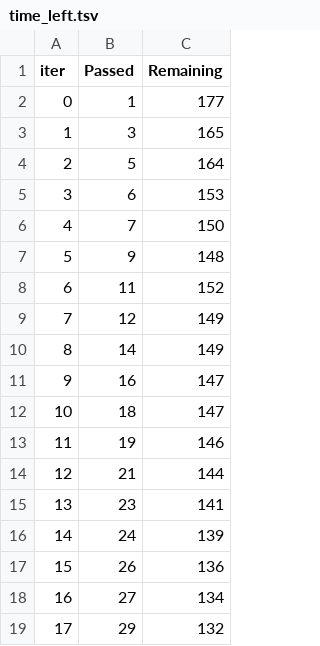
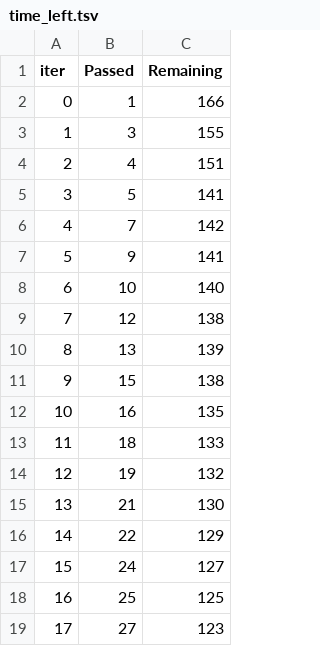
Before and after one commit to a-ahsan313/MLProject, a TSV file: catboost_info/time_left.tsv, drawn as a sheet; only a part is shown; the diff covers the shown part only.

```diff
--- a/catboost_info/time_left.tsv
+++ b/catboost_info/time_left.tsv
@@ -1,19 +1,19 @@
 iter	Passed	Remaining
-0	1	177
-1	3	165
-2	5	164
-3	6	153
-4	7	150
-5	9	148
-6	11	152
-7	12	149
-8	14	149
-9	16	147
-10	18	147
-11	19	146
-12	21	144
-13	23	141
-14	24	139
-15	26	136
-16	27	134
-17	29	132
+0	1	166
+1	3	155
+2	4	151
+3	5	141
+4	7	142
+5	9	141
+6	10	140
+7	12	138
+8	13	139
+9	15	138
+10	16	135
+11	18	133
+12	19	132
+13	21	130
+14	22	129
+15	24	127
+16	25	125
+17	27	123
```
Also changed, not shown: 159 edited cells elsewhere in this file, 7 other files.
